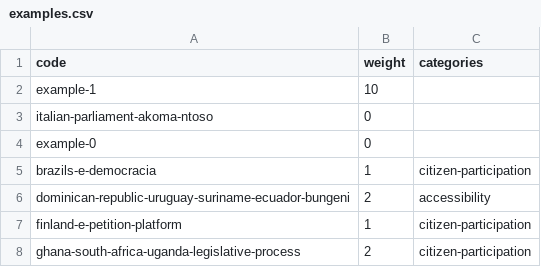
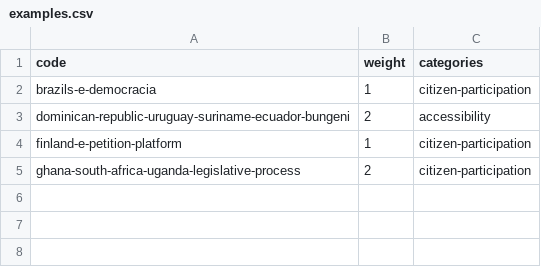
Before and after one commit to KohoVolit/legislative-openness-data-explorer-texts, a CSV file: en/best-practices/examples.csv, drawn as a sheet.

Commit message:
Update examples.csv

```diff
--- a/en/best-practices/examples.csv
+++ b/en/best-practices/examples.csv
@@ -1,5 +1,2 @@
 code,weight,categories
-example-1,10,
-italian-parliament-akoma-ntoso,0,
-example-0,0,
 brazils-e-democracia,1,citizen-participation
```
